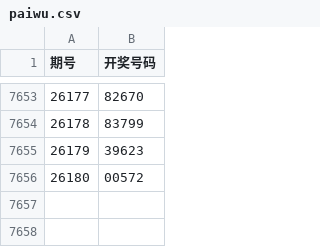
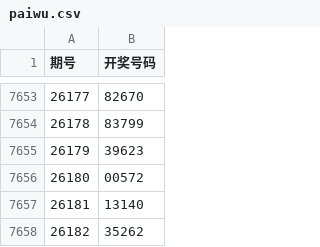
Before and after one commit to Tenghue/Facai, a CSV file: paiwu.csv, drawn as a sheet; only a part is shown, gaps mark what is left out.

```diff
--- a/paiwu.csv
+++ b/paiwu.csv
@@ -7656 +7656,3 @@
 26180,00572
+26181,13140
+26182,35262
```
Also changed, not shown: all3D.csv, allpaisan.csv, 10 other files.
